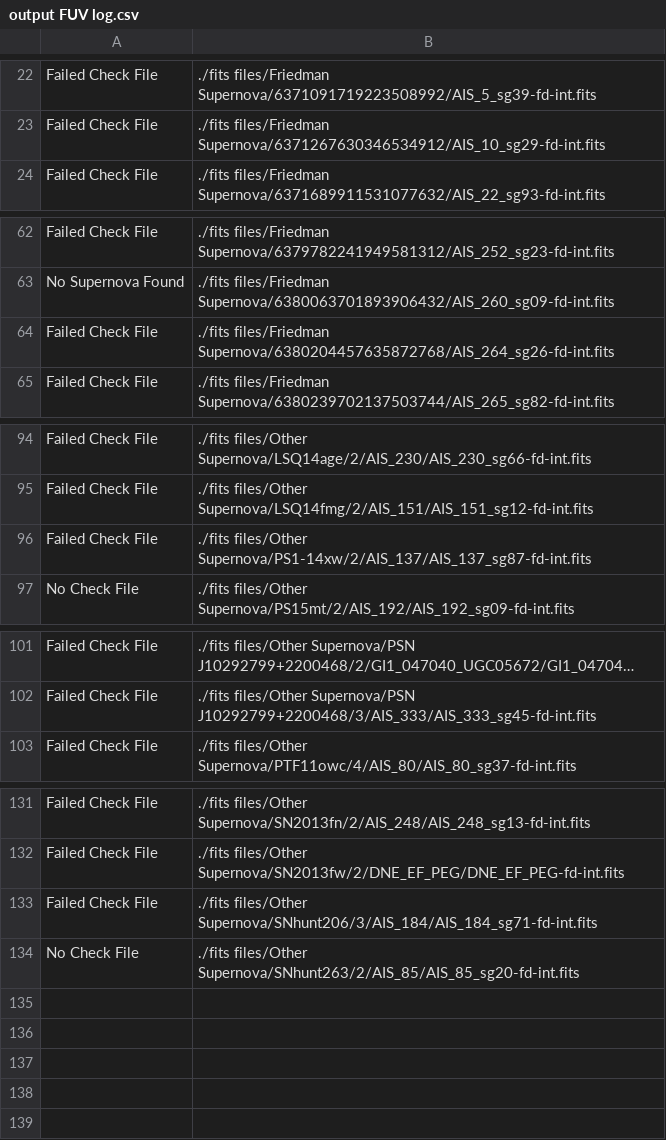
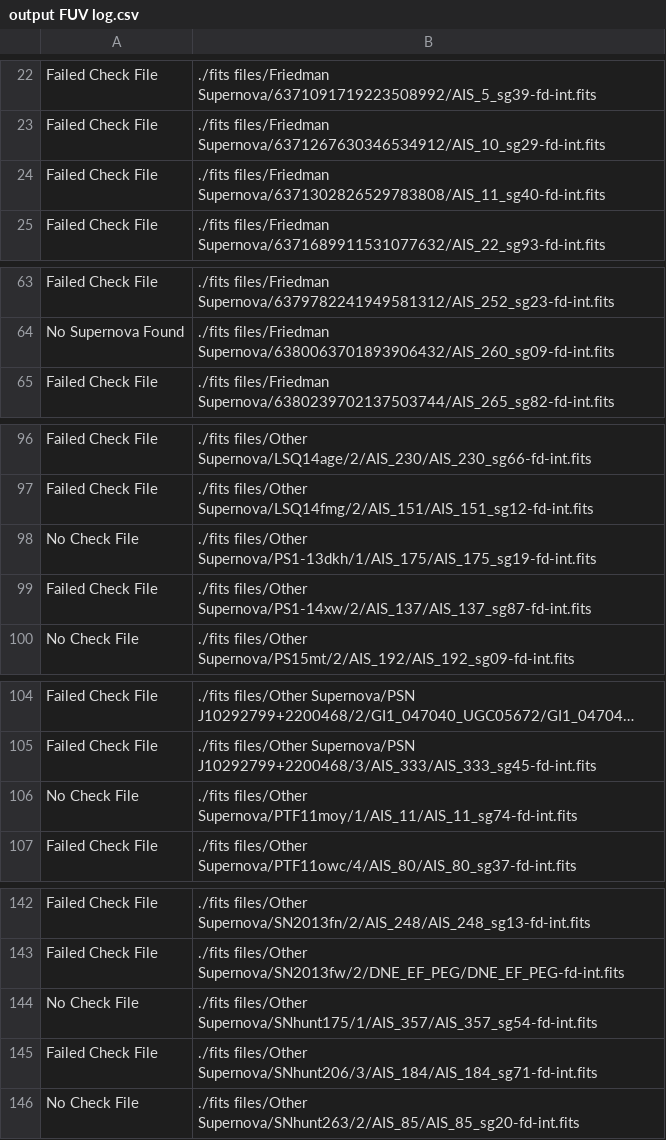
Before and after one commit to mwvgroup/Surface-Brightness, a CSV file: output FUV log.csv, drawn as a sheet; only a part is shown, gaps mark what is left out; long unchanged cells end in …; removed rows and columns are numbered as before the commit, all else as after; the diff covers the shown part only; the diff names each change by its address in the sheet, - before the commit and + after, or states it on an @@ line.

```diff
--- a/output FUV log.csv
+++ b/output FUV log.csv
+row 24: Failed Check File | ./fits files/Friedman Supernova/6371302826529783808/AIS_11_sg40-fd-int.fits
-row 64: Failed Check File | ./fits files/Friedman Supernova/6380204457635872768/AIS_264_sg26-fd-int.fits
+row 98: No Check File | ./fits files/Other Supernova/PS1-13dkh/1/AIS_175/AIS_175_sg19-fd-int.fits
+row 106: No Check File | ./fits files/Other Supernova/PTF11moy/1/AIS_11/AIS_11_sg74-fd-int.fits
+row 144: No Check File | ./fits files/Other Supernova/SNhunt175/1/AIS_357/AIS_357_sg54-fd-int.fits
```
Also changed, not shown: 9 added rows elsewhere in this file, output FUV.csv, output NUV log.csv, 14 other files.
